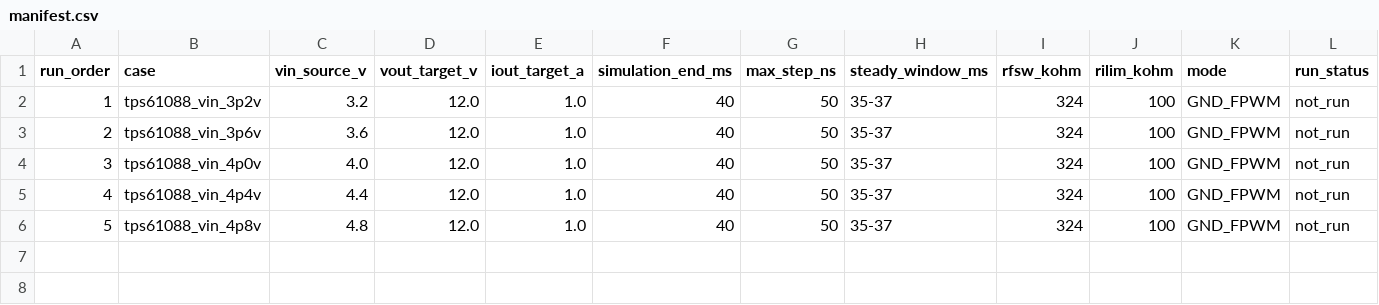
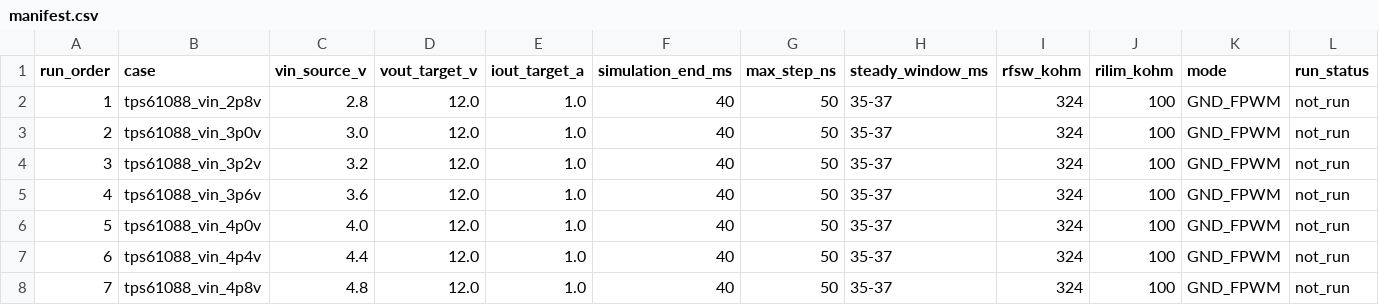
Before and after one commit to tortletortle/supercap-ups, a CSV file: research/architecture_reconciliation/low_vin_boost/netlists/manifest.csv, drawn as a sheet; addresses are those after the commit; the diff names each change by its address in the sheet, - before the commit and + after, or states it on an @@ line.

Commit message:
Expand low-VIN manifest to seven test points

```diff
--- a/research/architecture_reconciliation/low_vin_boost/netlists/manifest.csv
+++ b/research/architecture_reconciliation/low_vin_boost/netlists/manifest.csv
+row 2: 1 | tps61088_vin_2p8v | 2.8 | 12.0 | 1.0 | 40 | 50 | 35-37 | 324 | 100 | GND_FPWM | not_run
+row 3: 2 | tps61088_vin_3p0v | 3.0 | 12.0 | 1.0 | 40 | 50 | 35-37 | 324 | 100 | GND_FPWM | not_run
@@ column A (run_order) renumbered from row 4 down @@
```
